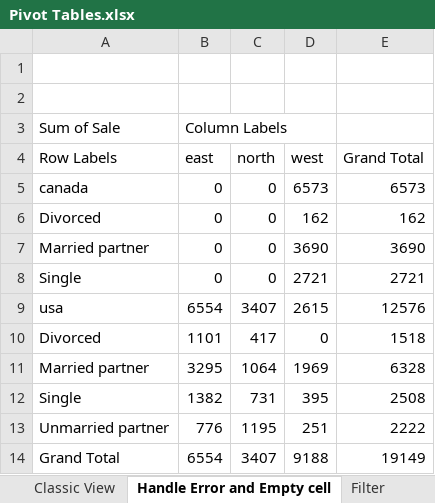
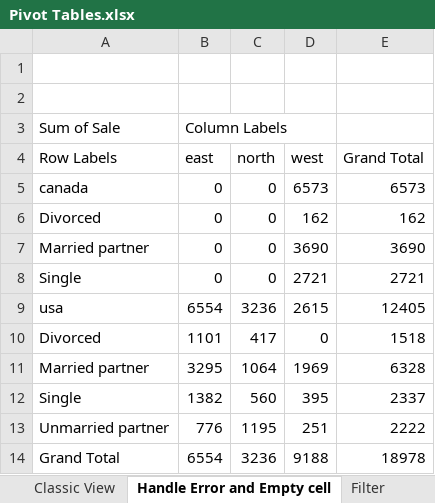
Before and after one commit to SHIVRAJSHINDE/Ethans, an Excel workbook: 17 18 20/Excel/03.Pivot Tables & Data Analysis/Pivot Tables.xlsx, sheet Handle Error and Empty cell, drawn as a sheet; values as stored, in another font and other column widths than the file's, no borders; charts and pictures not drawn; the diff names each change by its address in the sheet, - before the commit and + after, or states it on an @@ line.

```diff
--- a/17 18 20/Excel/03.Pivot Tables & Data Analysis/Pivot Tables.xlsx (sheet Handle Error and Empty cell)
+++ b/17 18 20/Excel/03.Pivot Tables & Data Analysis/Pivot Tables.xlsx (sheet Handle Error and Empty cell)
-C9 (north): 3407
+C9 (north): 3236
-E9 (Grand Total): 12576
+E9 (Grand Total): 12405
-C12 (north): 731
+C12 (north): 560
-E12 (Grand Total): 2508
+E12 (Grand Total): 2337
-C14 (north): 3407
+C14 (north): 3236
-E14 (Grand Total): 19149
+E14 (Grand Total): 18978
```
Also changed, not shown: sheet RawDATA, sheet Classic View, sheet Calculation, sheet Undwestading Pivot, sheet Grouping, sheet Filter, 3 more sheets, other sheet tabs, charts or pictures, 17 18 20/Excel/02.Data Management Data Cleaning/ConditionalFormatting.xlsx, 17 18 20/Excel/02.Data Management Data Cleaning/Data Management Data Cleaning.xlsx, 11 other files.
